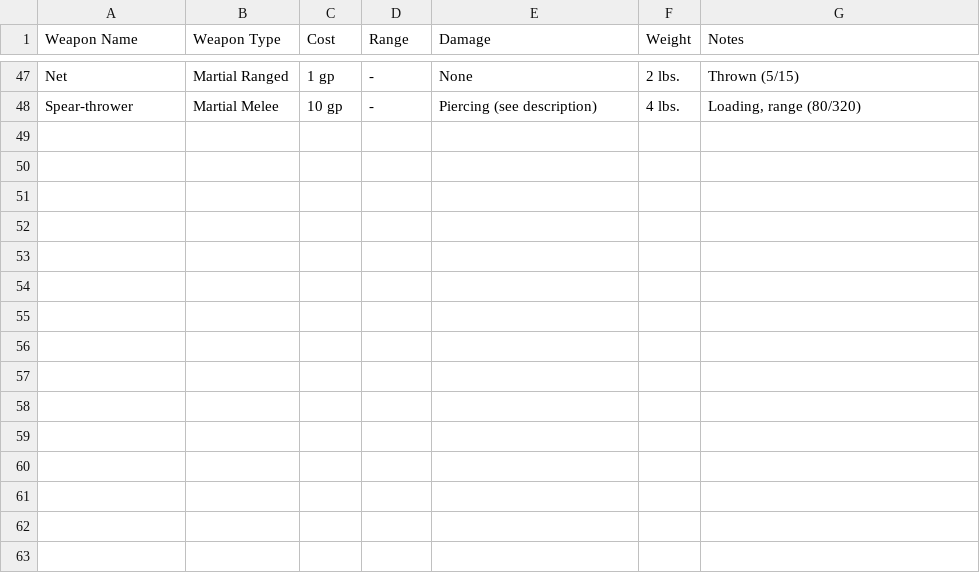
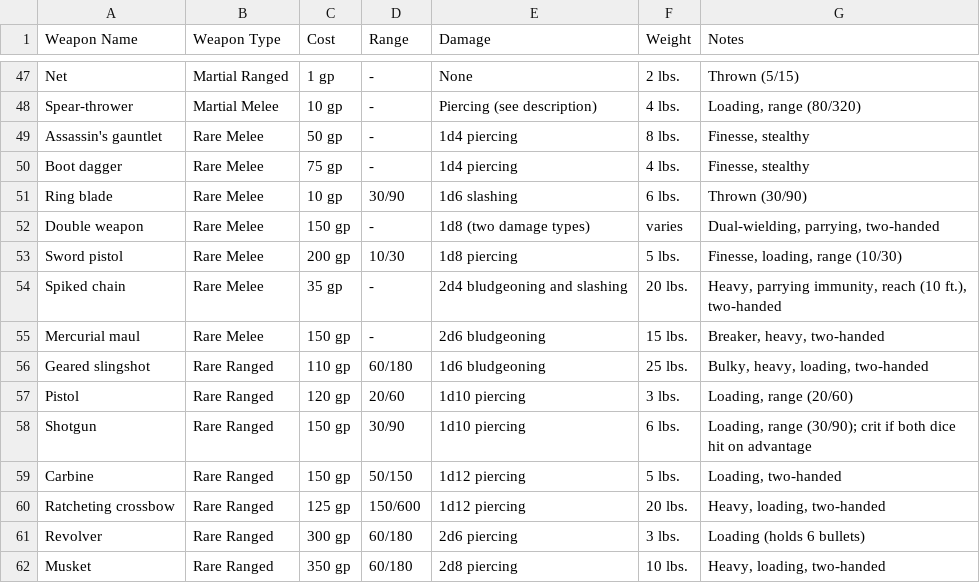
Before and after one commit to jeskritt/donjondocs, a CSV file: data/weapon_a5e.csv, drawn as a sheet; only a part is shown, gaps mark what is left out.

Commit message:
Adding support for the Ultramodern5 game system (#8)
* initial ultramodern 5 work. support for classes, skills and gear
* updated weapon name collisions
* updated the deployment docs to describe how to update system data after deplyment
* added optional vigor and the Dark magic system to UM5
* UM5 Dark magic UI polish
* more UM5 gear
* dnd2014 data update

* a5e data update

```diff
--- a/data/weapon_a5e.csv
+++ b/data/weapon_a5e.csv
@@ -48 +48,15 @@ Net,Martial Ranged,1 gp,-,None,2 lbs.,Thrown (5/15)
 Spear-thrower,Martial Melee,10 gp,-,Piercing (see description),4 lbs.,"Loading, range (80/320)"
+Assassin's gauntlet,Rare Melee,50 gp,-,1d4 piercing,8 lbs.,"Finesse, stealthy"
+Boot dagger,Rare Melee,75 gp,-,1d4 piercing,4 lbs.,"Finesse, stealthy"
+Ring blade,Rare Melee,10 gp,30/90,1d6 slashing,6 lbs.,Thrown (30/90)
+Double weapon,Rare Melee,150 gp,-,1d8 (two damage types),varies,"Dual-wielding, parrying, two-handed"
+Sword pistol,Rare Melee,200 gp,10/30,1d8 piercing,5 lbs.,"Finesse, loading, range (10/30)"
+Spiked chain,Rare Melee,35 gp,-,2d4 bludgeoning and slashing,20 lbs.,"Heavy, parrying immunity, reach (10 ft.), two-handed"
+Mercurial maul,Rare Melee,150 gp,-,2d6 bludgeoning,15 lbs.,"Breaker, heavy, two-handed"
+Geared slingshot,Rare Ranged,110 gp,60/180,1d6 bludgeoning,25 lbs.,"Bulky, heavy, loading, two-handed"
+Pistol,Rare Ranged,120 gp,20/60,1d10 piercing,3 lbs.,"Loading, range (20/60)"
+Shotgun,Rare Ranged,150 gp,30/90,1d10 piercing,6 lbs.,"Loading, range (30/90); crit if both dice hit on advantage"
+Carbine,Rare Ranged,150 gp,50/150,1d12 piercing,5 lbs.,"Loading, two-handed"
+Ratcheting crossbow,Rare Ranged,125 gp,150/600,1d12 piercing,20 lbs.,"Heavy, loading, two-handed"
+Revolver,Rare Ranged,300 gp,60/180,2d6 piercing,3 lbs.,"Loading (holds 6 bullets)"
+Musket,Rare Ranged,350 gp,60/180,2d8 piercing,10 lbs.,"Heavy, loading, two-handed"
```
Also changed, not shown: data/armor_a5e.csv, data/equipment_a5e.csv, 37 other files.
